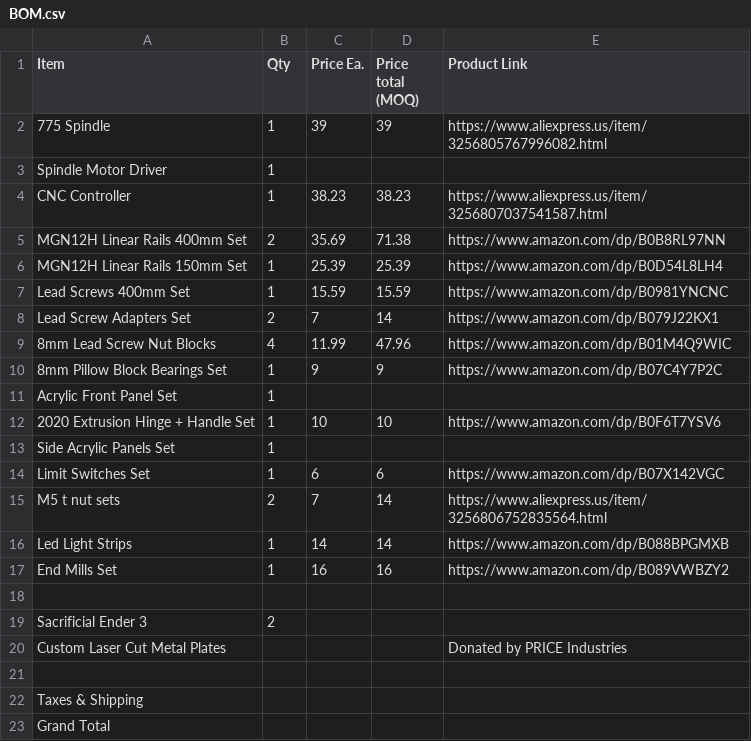
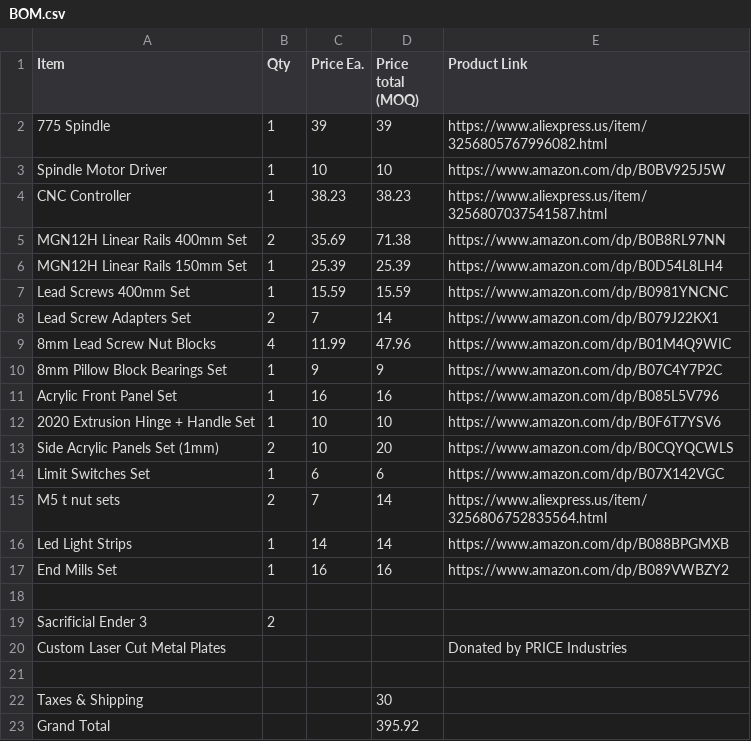
Before and after one commit to SharKingStudios/Prism-CNC, a CSV file: BOM.csv, drawn as a sheet.

```diff
--- a/BOM.csv
+++ b/BOM.csv
@@ -2,3 +2,3 @@ Item,Qty,Price Ea.,Price total (MOQ),Product Link
 775 Spindle,1,39,39,https://www.aliexpress.us/item/3256805767996082.html
-Spindle Motor Driver,1,,,
+Spindle Motor Driver,1,10,10,https://www.amazon.com/dp/B0BV925J5W
 CNC Controller,1,38.23,38.23,https://www.aliexpress.us/item/3256807037541587.html
@@ -10,5 +10,5 @@ Lead Screw Adapters Set,2,7,14,https://www.amazon.com/dp/B079J22KX1
 8mm Pillow Block Bearings Set,1,9,9,https://www.amazon.com/dp/B07C4Y7P2C
-Acrylic Front Panel Set,1,,,
+Acrylic Front Panel Set,1,16,16,https://www.amazon.com/dp/B085L5V796
 2020 Extrusion Hinge + Handle Set,1,10,10,https://www.amazon.com/dp/B0F6T7YSV6
-Side Acrylic Panels Set,1,,,
+Side Acrylic Panels Set (1mm),2,10,20,https://www.amazon.com/dp/B0CQYQCWLS
 Limit Switches Set,1,6,6,https://www.amazon.com/dp/B07X142VGC
@@ -21,3 +21,3 @@ Custom Laser Cut Metal Plates,,,,Donated by PRICE Industries
 ,,,,
-Taxes & Shipping,,,,
-Grand Total,,,,
+Taxes & Shipping,,,30,
+Grand Total,,,395.92,
```
Also changed, not shown: 2 other files.
